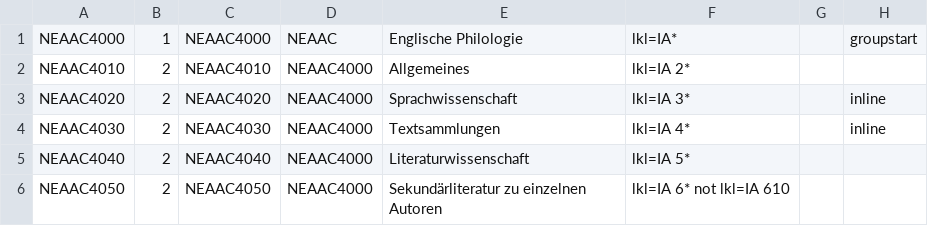
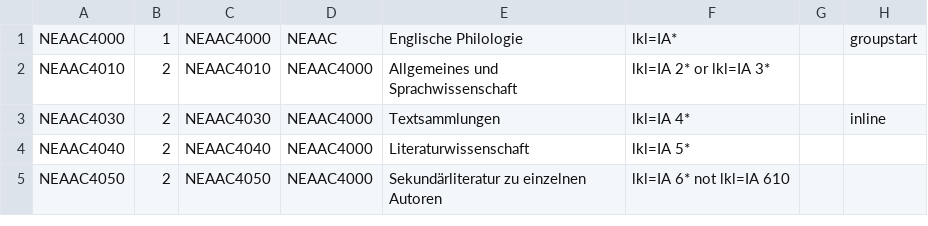
Before and after one commit to subugoe/vlibs-typo3, a CSV file: fileadmin/gok/csv/AAC-Neuerwerbungen-Phil.csv, drawn as a sheet; only a part is shown.

Commit message:
Anglistik: Join 'Sprachwissenschaft' and 'Allgemeines'

```diff
--- a/fileadmin/gok/csv/AAC-Neuerwerbungen-Phil.csv
+++ b/fileadmin/gok/csv/AAC-Neuerwerbungen-Phil.csv
@@ -1,4 +1,3 @@
 "NEAAC4000";1;"NEAAC4000";"NEAAC";"Englische Philologie";"lkl=IA*";;"groupstart"
-"NEAAC4010";2;"NEAAC4010";"NEAAC4000";"Allgemeines";"lkl=IA 2*";;
-"NEAAC4020";2;"NEAAC4020";"NEAAC4000";"Sprachwissenschaft";"lkl=IA 3*";;"inline"
+"NEAAC4010";2;"NEAAC4010";"NEAAC4000";"Allgemeines und Sprachwissenschaft";"lkl=IA 2* or lkl=IA 3*";;
 "NEAAC4030";2;"NEAAC4030";"NEAAC4000";"Textsammlungen";"lkl=IA 4*";;"inline"
```
Also changed, not shown: 1 other file.
